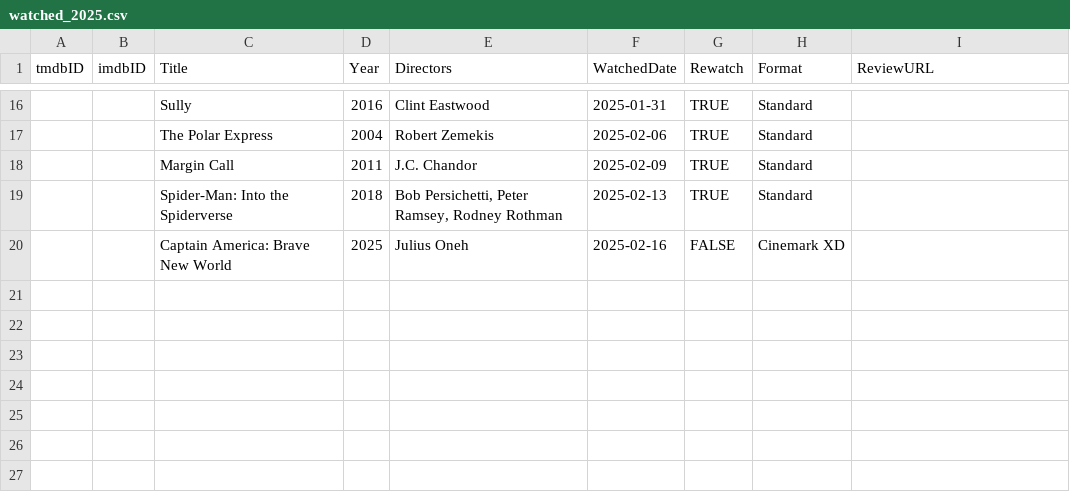
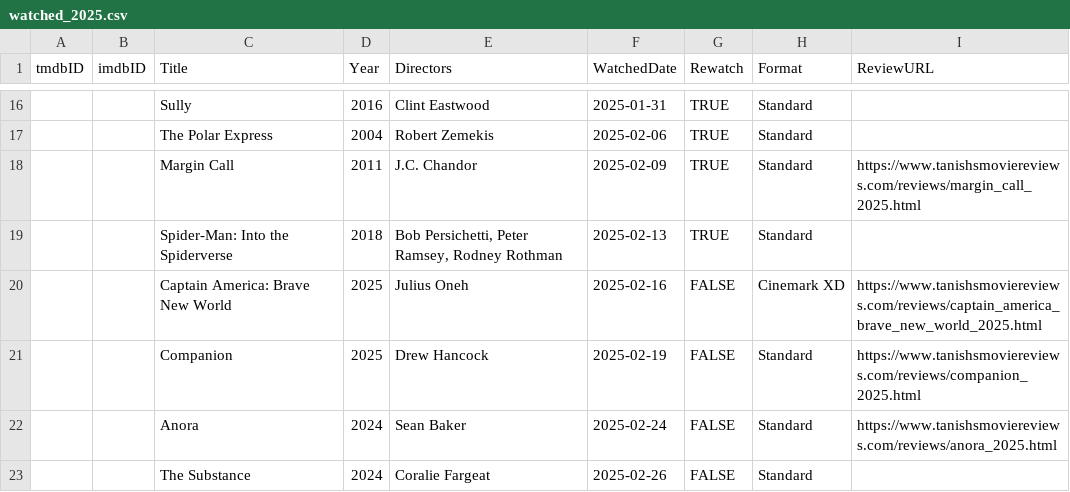
Before and after one commit to Stoginator/MovieReviews, a CSV file: assets/csvs/watched_2025.csv, drawn as a sheet; only a part is shown, gaps mark what is left out.

Commit message:
Anora and watched list updated

```diff
--- a/assets/csvs/watched_2025.csv
+++ b/assets/csvs/watched_2025.csv
@@ -17,4 +17,7 @@
 "","","The Polar Express","2004","Robert Zemekis","2025-02-06","TRUE","Standard",""
-"","","Margin Call","2011","J.C. Chandor","2025-02-09","TRUE","Standard",""
+"","","Margin Call","2011","J.C. Chandor","2025-02-09","TRUE","Standard","https://www.tanishsmoviereviews.com/reviews/margin_call_2025.html"
 "","","Spider-Man: Into the Spiderverse","2018","Bob Persichetti, Peter Ramsey, Rodney Rothman","2025-02-13","TRUE","Standard",""
-"","","Captain America: Brave New World","2025","Julius Oneh","2025-02-16","FALSE","Cinemark XD",""
+"","","Captain America: Brave New World","2025","Julius Oneh","2025-02-16","FALSE","Cinemark XD","https://www.tanishsmoviereviews.com/reviews/captain_america_brave_new_world_2025.html"
+"","","Companion","2025","Drew Hancock","2025-02-19","FALSE","Standard","https://www.tanishsmoviereviews.com/reviews/companion_2025.html"
+"","","Anora","2024","Sean Baker","2025-02-24","FALSE","Standard","https://www.tanishsmoviereviews.com/reviews/anora_2025.html"
+"","","The Substance","2024","Coralie Fargeat","2025-02-26","FALSE","Standard",""
```
Also changed, not shown: 3 other files.
